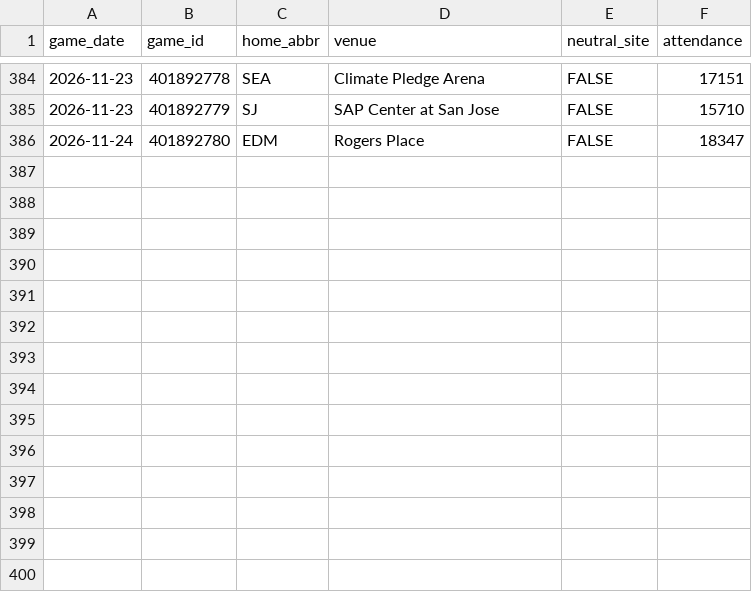
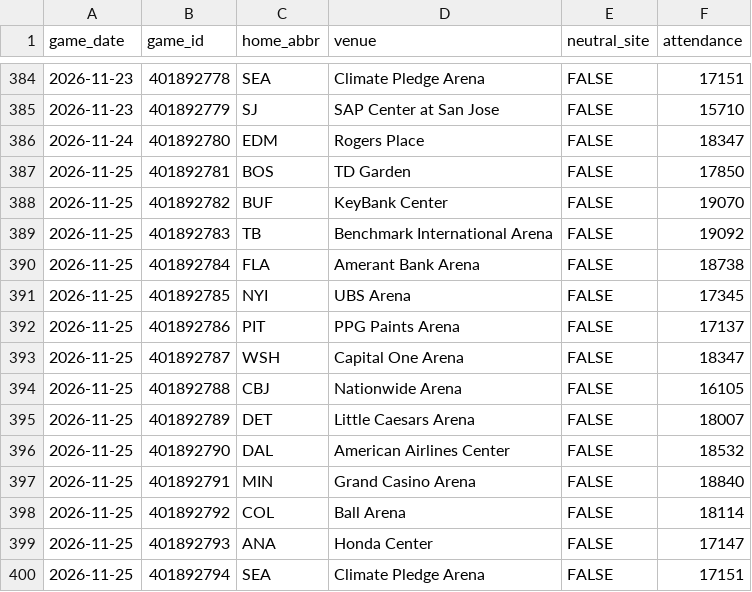
Before and after one commit to steodose/NHL, a CSV file: data/attendance.csv, drawn as a sheet; only a part is shown, gaps mark what is left out; the diff names each change by its address in the sheet, - before the commit and + after, or states it on an @@ line.

```diff
--- a/data/attendance.csv
+++ b/data/attendance.csv
+row 387: 2026-11-25 | 401892781 | BOS | TD Garden | FALSE | 17850
+row 388: 2026-11-25 | 401892782 | BUF | KeyBank Center | FALSE | 19070
+row 389: 2026-11-25 | 401892783 | TB | Benchmark International Arena | FALSE | 19092
+row 390: 2026-11-25 | 401892784 | FLA | Amerant Bank Arena | FALSE | 18738
+row 391: 2026-11-25 | 401892785 | NYI | UBS Arena | FALSE | 17345
+row 392: 2026-11-25 | 401892786 | PIT | PPG Paints Arena | FALSE | 17137
+row 393: 2026-11-25 | 401892787 | WSH | Capital One Arena | FALSE | 18347
+row 394: 2026-11-25 | 401892788 | CBJ | Nationwide Arena | FALSE | 16105
+row 395: 2026-11-25 | 401892789 | DET | Little Caesars Arena | FALSE | 18007
+row 396: 2026-11-25 | 401892790 | DAL | American Airlines Center | FALSE | 18532
+row 397: 2026-11-25 | 401892791 | MIN | Grand Casino Arena | FALSE | 18840
+row 398: 2026-11-25 | 401892792 | COL | Ball Arena | FALSE | 18114
+row 399: 2026-11-25 | 401892793 | ANA | Honda Center | FALSE | 17147
+row 400: 2026-11-25 | 401892794 | SEA | Climate Pledge Arena | FALSE | 17151
```
Also changed, not shown: data/nhl_simulations.csv, data/playoff_odds_history_2027.csv, 11 other files.
